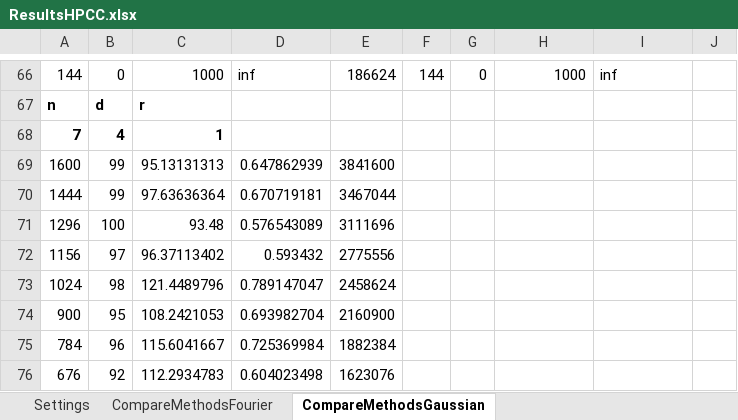
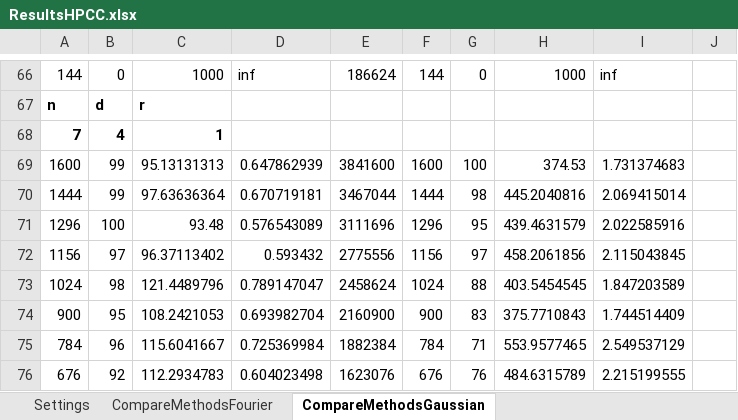
Before and after one commit to MichaelPerlmutter/ModewiseTRIP, an Excel workbook: ResultsHPCC.xlsx, sheet CompareMethodsGaussian, drawn as a sheet; only a part is shown, gaps mark what is left out; values as stored, in another font and other column widths than the file's, no borders; the diff covers the shown part only; the diff names each change by its address in the sheet, - before the commit and + after, or states it on an @@ line.

```diff
--- a/ResultsHPCC.xlsx (sheet CompareMethodsGaussian)
+++ b/ResultsHPCC.xlsx (sheet CompareMethodsGaussian)
-F69: (empty)
+F69: 1600
-G69: (empty)
+G69: 100
-H69: (empty)
+H69: 374.53
-I69: (empty)
+I69: 1.731374683
-F70: (empty)
+F70: 1444
-G70: (empty)
+G70: 98
-H70: (empty)
+H70: 445.2040816
-I70: (empty)
+I70: 2.069415014
-F71: (empty)
+F71: 1296
-G71: (empty)
+G71: 95
-H71: (empty)
+H71: 439.4631579
-I71: (empty)
+I71: 2.022585916
-F72: (empty)
+F72: 1156
-G72: (empty)
+G72: 97
-H72: (empty)
+H72: 458.2061856
-I72: (empty)
+I72: 2.115043845
-F73: (empty)
+F73: 1024
-G73: (empty)
+G73: 88
-H73: (empty)
+H73: 403.5454545
-I73: (empty)
+I73: 1.847203589
-F74: (empty)
+F74: 900
-G74: (empty)
+G74: 83
-H74: (empty)
+H74: 375.7710843
-I74: (empty)
+I74: 1.744514409
-F75: (empty)
+F75: 784
-G75: (empty)
+G75: 71
-H75: (empty)
+H75: 553.9577465
-I75: (empty)
+I75: 2.549537129
-F76: (empty)
+F76: 676
-G76: (empty)
+G76: 76
-H76: (empty)
+H76: 484.6315789
-I76: (empty)
+I76: 2.215199555
```
Also changed, not shown: 176 edited cells elsewhere in this sheet, sheet CompareMethodsFourier, RESULTS.xlsx.
